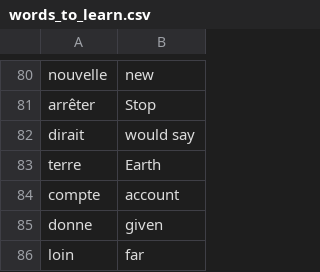
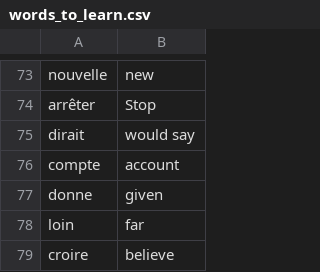
Before and after one commit to ngruduls/python100days, a CSV file: flash-card-project-start/data/words_to_learn.csv, drawn as a sheet; only a part is shown, gaps mark what is left out; the shorter side is filled out with more unchanged rows; the diff covers the shown part only; the diff names each change by its address in the sheet, - before the commit and + after, or states it on an @@ line.

```diff
--- a/flash-card-project-start/data/words_to_learn.csv
+++ b/flash-card-project-start/data/words_to_learn.csv
-row 83: terre | Earth
```
Also changed, not shown: 9 removed rows elsewhere in this file.
